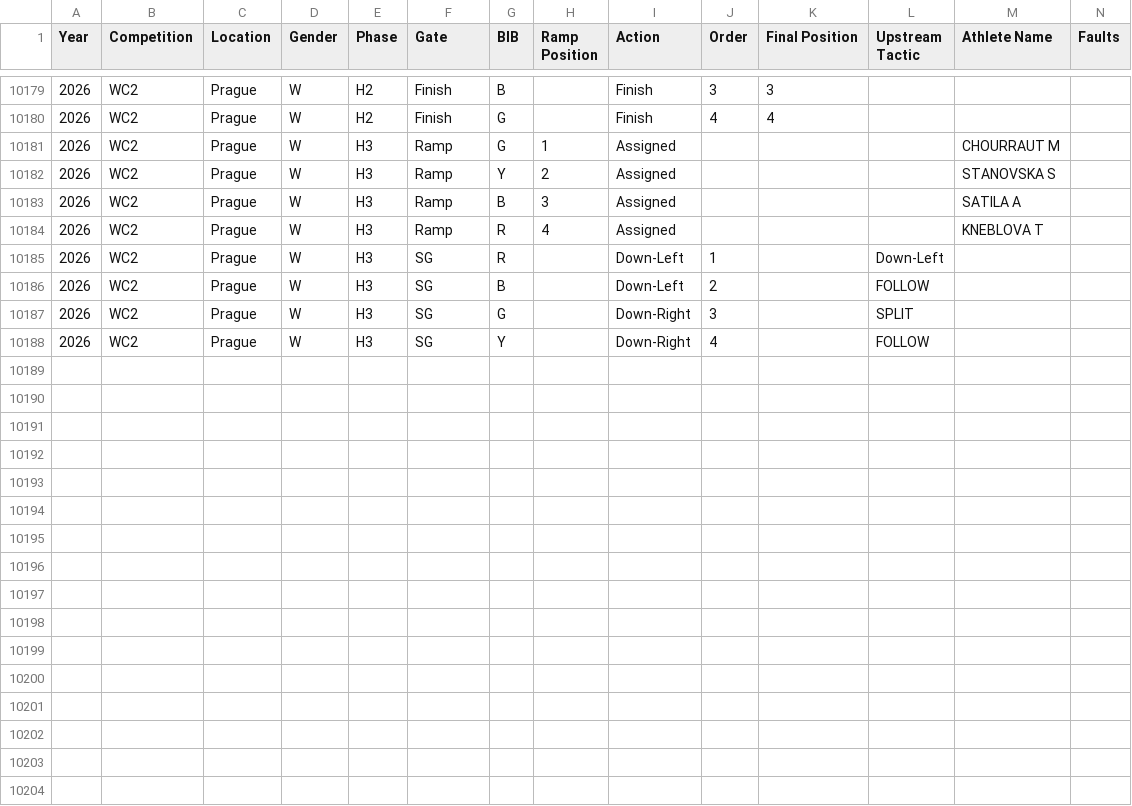
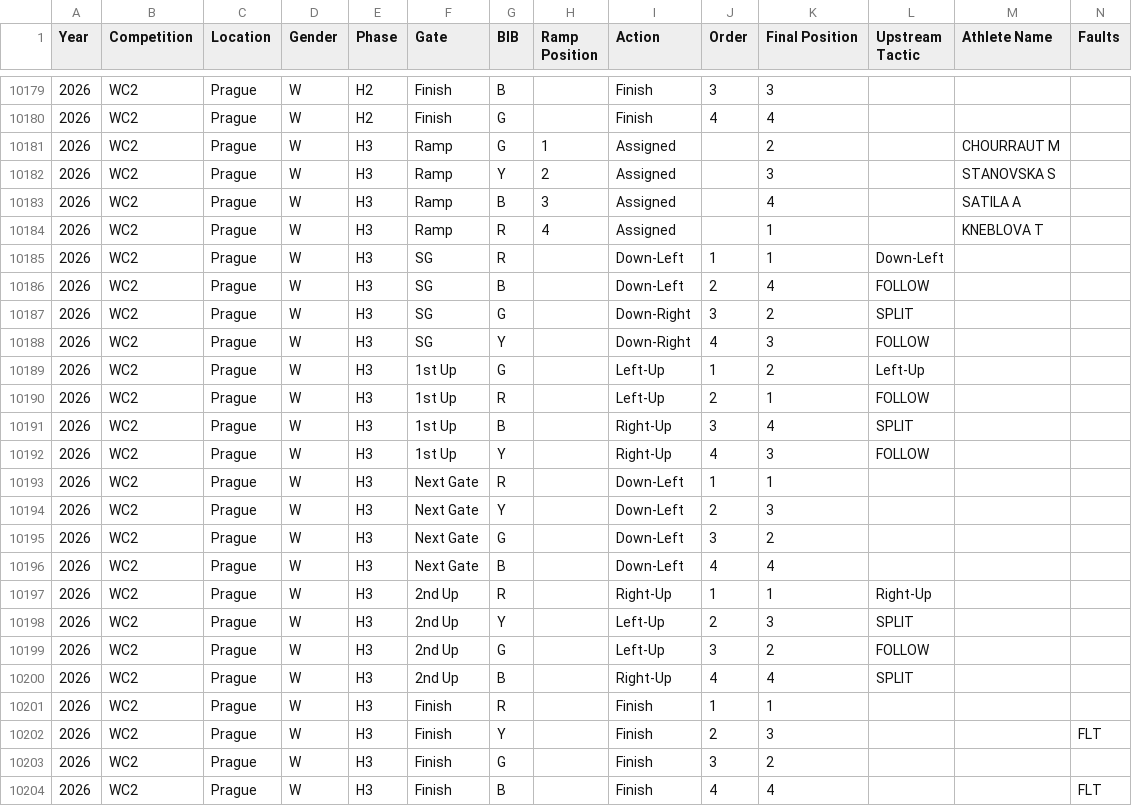
Before and after one commit to katrina-sutherland/kx_tagger, a CSV file: data/Kayak_Cross_Data_IN_COMPETITION.csv, drawn as a sheet; only a part is shown, gaps mark what is left out; rows hold the shown columns only; the diff names each change by its address in the sheet, - before the commit and + after, or states it on an @@ line.

Commit message:
Automated update for In-Competition Report: Kayak_Cross_Data_IN_COMPETITION.csv

```diff
--- a/data/Kayak_Cross_Data_IN_COMPETITION.csv
+++ b/data/Kayak_Cross_Data_IN_COMPETITION.csv
-K10181 (Final Position): (empty)
+K10181 (Final Position): 2
-K10182 (Final Position): (empty)
+K10182 (Final Position): 3
-K10183 (Final Position): (empty)
+K10183 (Final Position): 4
-K10184:K10185 (Final Position): (empty)
+K10184:K10185 (Final Position): 1
-K10186 (Final Position): (empty)
+K10186 (Final Position): 4
-K10187 (Final Position): (empty)
+K10187 (Final Position): 2
-K10188 (Final Position): (empty)
+K10188 (Final Position): 3
+row 10189: 2026 | WC2 | Prague | W | H3 | 1st Up | G |  | Left-Up | 1 | 2 | Left-Up
+row 10190: 2026 | WC2 | Prague | W | H3 | 1st Up | R |  | Left-Up | 2 | 1 | FOLLOW
+row 10191: 2026 | WC2 | Prague | W | H3 | 1st Up | B |  | Right-Up | 3 | 4 | SPLIT
+row 10192: 2026 | WC2 | Prague | W | H3 | 1st Up | Y |  | Right-Up | 4 | 3 | FOLLOW
+row 10193: 2026 | WC2 | Prague | W | H3 | Next Gate | R |  | Down-Left | 1 | 1
+row 10194: 2026 | WC2 | Prague | W | H3 | Next Gate | Y |  | Down-Left | 2 | 3
+row 10195: 2026 | WC2 | Prague | W | H3 | Next Gate | G |  | Down-Left | 3 | 2
+row 10196: 2026 | WC2 | Prague | W | H3 | Next Gate | B |  | Down-Left | 4 | 4
+row 10197: 2026 | WC2 | Prague | W | H3 | 2nd Up | R |  | Right-Up | 1 | 1 | Right-Up
+row 10198: 2026 | WC2 | Prague | W | H3 | 2nd Up | Y |  | Left-Up | 2 | 3 | SPLIT
+row 10199: 2026 | WC2 | Prague | W | H3 | 2nd Up | G |  | Left-Up | 3 | 2 | FOLLOW
+row 10200: 2026 | WC2 | Prague | W | H3 | 2nd Up | B |  | Right-Up | 4 | 4 | SPLIT
+row 10201: 2026 | WC2 | Prague | W | H3 | Finish | R |  | Finish | 1 | 1
+row 10202: 2026 | WC2 | Prague | W | H3 | Finish | Y |  | Finish | 2 | 3 |  |  | FLT
+row 10203: 2026 | WC2 | Prague | W | H3 | Finish | G |  | Finish | 3 | 2
+row 10204: 2026 | WC2 | Prague | W | H3 | Finish | B |  | Finish | 4 | 4 |  |  | FLT
```
